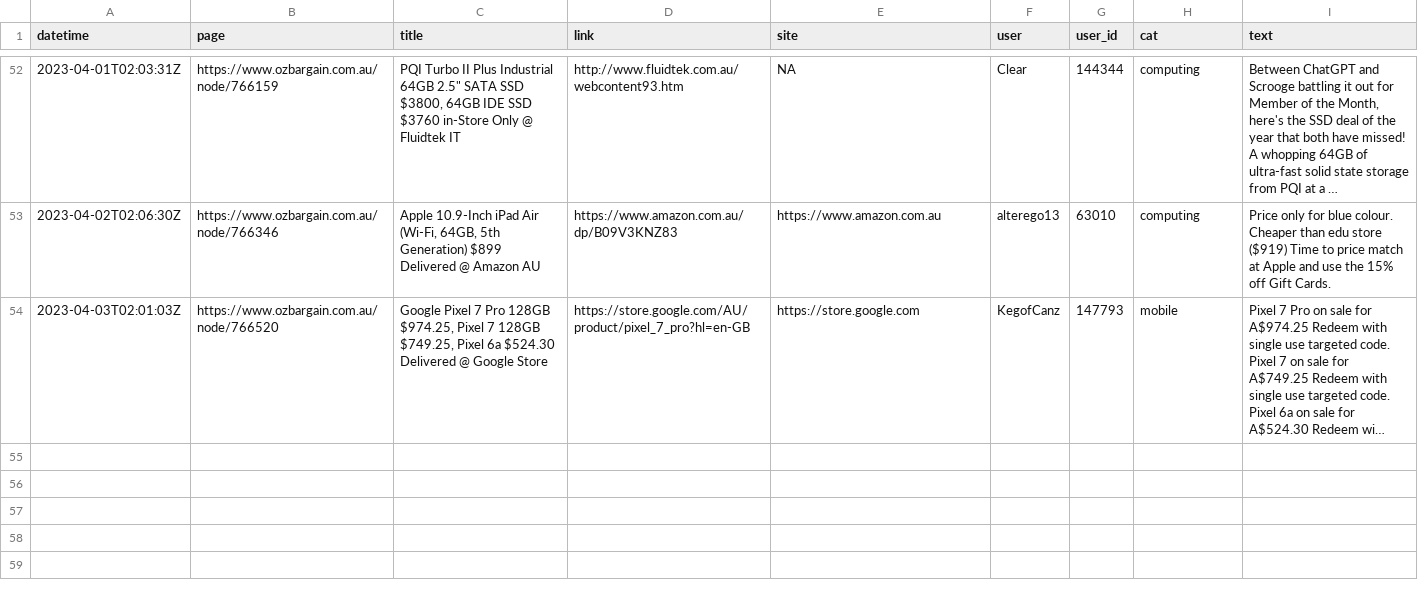
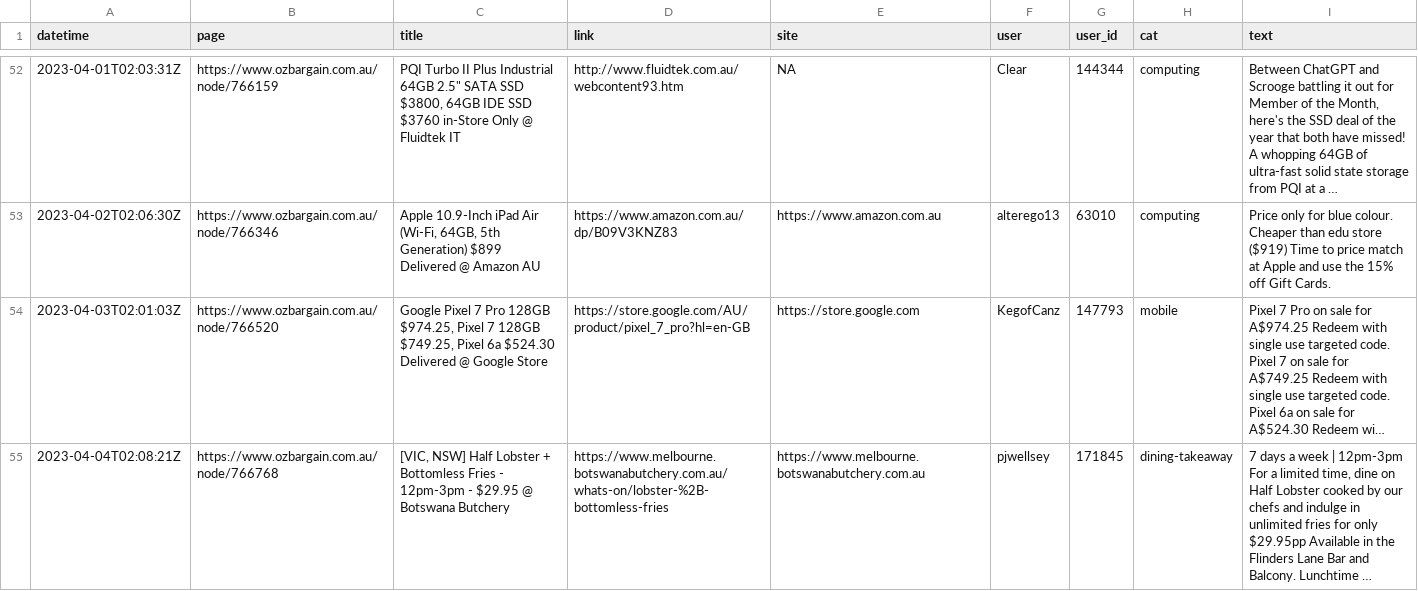
Before and after one commit to ntworthk/car-loans, a CSV file: data/scraped_ob.csv, drawn as a sheet; only a part is shown, gaps mark what is left out; long unchanged cells end in …; the diff names each change by its address in the sheet, - before the commit and + after, or states it on an @@ line.

Commit message:
refreshing data

```diff
--- a/data/scraped_ob.csv
+++ b/data/scraped_ob.csv
+row 55: 2023-04-04T02:08:21Z | https://www.ozbargain.com.au/node/766768 | [VIC, NSW] Half Lobster + Bottomless Fries - 12pm-3pm - $29.95 @ Botswana Butchery | https://www.melbourne.botswanabutchery.com.au/whats-on/lobster-%2B-bottomless-fries | https://www.melbourne.botswanabutchery.com.au | pjwellsey | 171845 | dining-takeaway | 7 days a week | 12pm-3pm For a limited time, dine on Half Lobster cooked by our chefs and indulge in unlimited fries for only $29.95pp Available in the Flinders Lane Bar and Balcony. Lunchtime …
```
Also changed, not shown: 3 other files.
